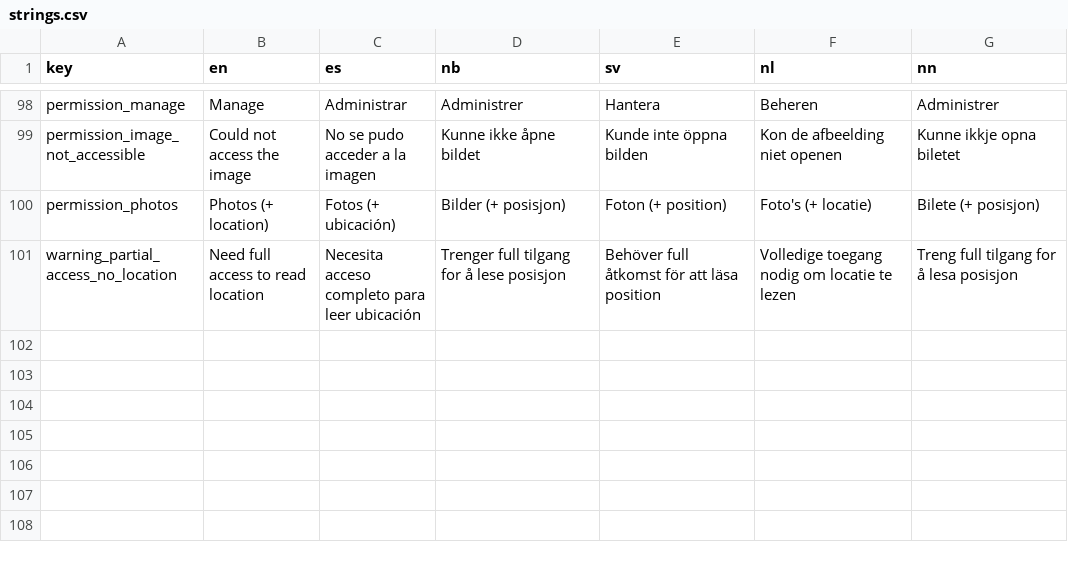
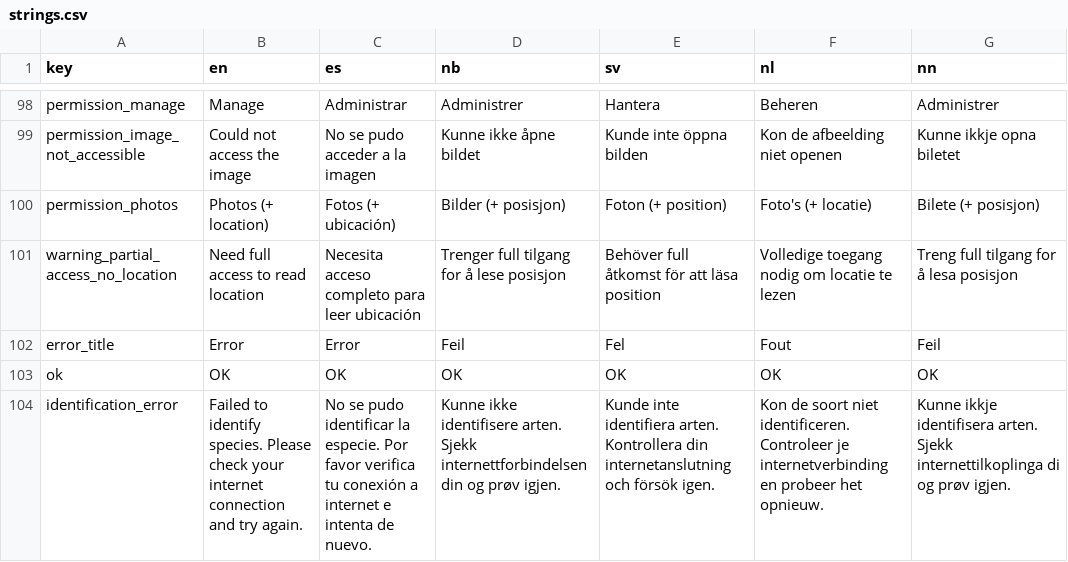
Before and after one commit to Artsdatabanken/artsorakel, a CSV file: shared/strings.csv, drawn as a sheet; only a part is shown, gaps mark what is left out; the diff names each change by its address in the sheet, - before the commit and + after, or states it on an @@ line.

```diff
--- a/shared/strings.csv
+++ b/shared/strings.csv
+row 102: error_title | Error | Error | Feil | Fel | Fout | Feil
+row 103: ok | OK | OK | OK | OK | OK | OK
+row 104: identification_error | Failed to identify species. Please check your internet connection and try again. | No se pudo identificar la especie. Por favor verifica tu conexión a internet e intenta de nuevo. | Kunne ikke identifisere arten. Sjekk internettforbindelsen din og prøv igjen. | Kunde inte identifiera arten. Kontrollera din internetanslutning och försök igen. | Kon de soort niet identificeren. Controleer je internetverbinding en probeer het opnieuw. | Kunne ikkje identifisera arten. Sjekk internettilkoplinga di og prøv igjen.
```
Also changed, not shown: 18 other files.
